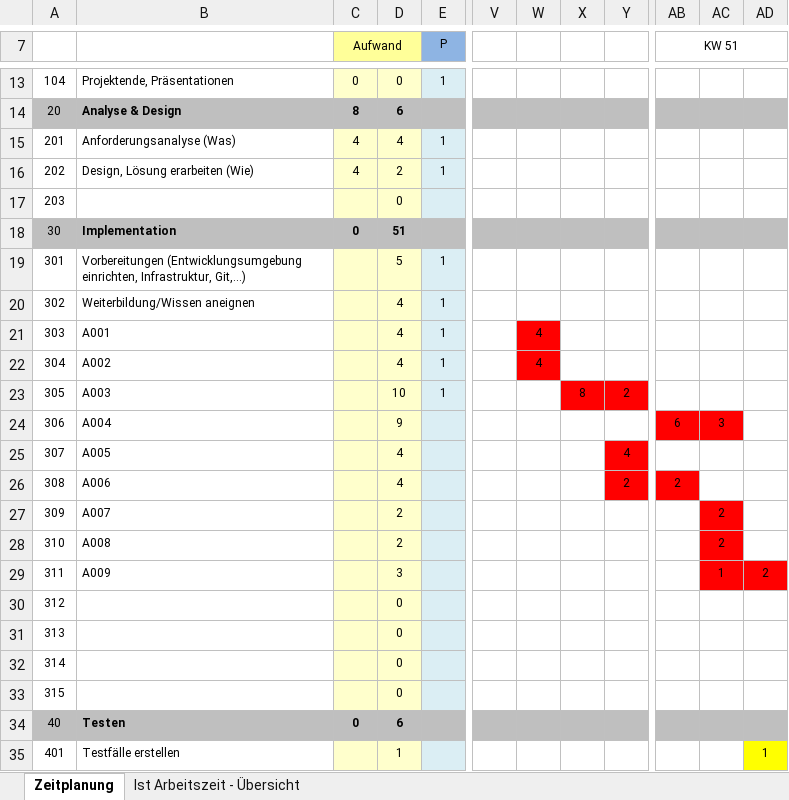
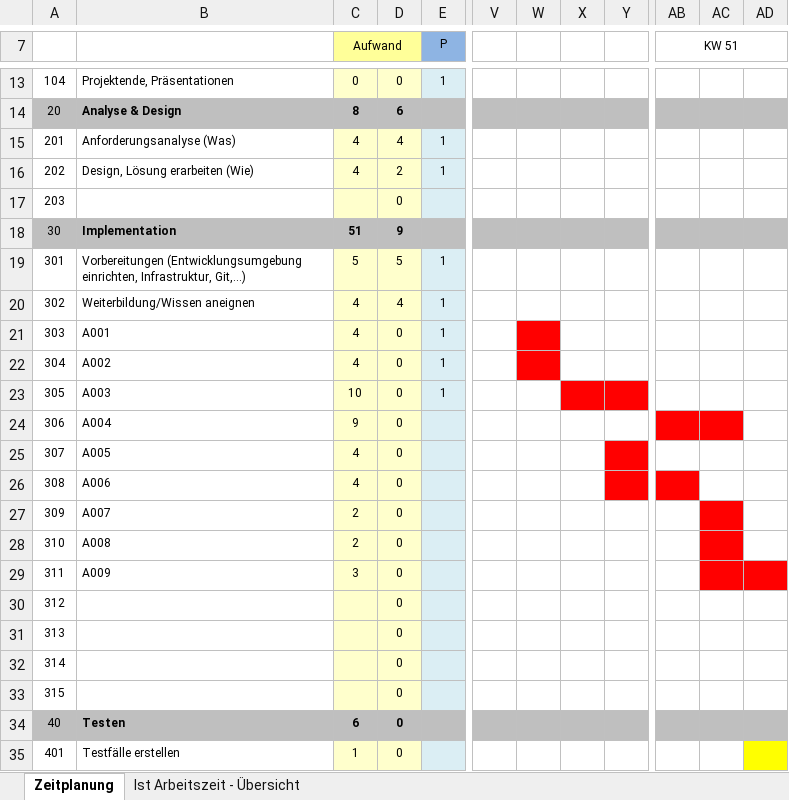
Before and after one commit to JanisM05/Chatsmith, an Excel workbook: Zeitplanung_Janis.xlsx, sheet Zeitplanung, drawn as a sheet; only a part is shown, gaps mark what is left out; values as stored, in another font and other column widths than the file's, no borders; the diff covers the shown part only; the diff names each change by its address in the sheet, - before the commit and + after, or states it on an @@ line.

Commit message:
Zeiterfassung: SOLL eingetragen -> IST jeweils am Abend eintragen

```diff
--- a/Zeitplanung_Janis.xlsx (sheet Zeitplanung)
+++ b/Zeitplanung_Janis.xlsx (sheet Zeitplanung)
-C18 (Aufwand): 0
+C18 (Aufwand): 51
-D18: 51
+D18: 9
-C19 (Aufwand): (empty)
+C19 (Aufwand): 5
-C20:C22 (Aufwand): (empty)
+C20:C22 (Aufwand): 4
-D21:D22: 4
+D21:D22: 0
-W21:W22: 4
+W21:W22: (empty)
-C23 (Aufwand): (empty)
+C23 (Aufwand): 10
-D23: 10
+D23: 0
-X23: 8
+X23: (empty)
-Y23: 2
+Y23: (empty)
-C24 (Aufwand): (empty)
+C24 (Aufwand): 9
-D24: 9
+D24: 0
-AB24 (KW 51): 6
+AB24 (KW 51): (empty)
-AC24: 3
+AC24: (empty)
-C25:C26 (Aufwand): (empty)
+C25:C26 (Aufwand): 4
-D25:D26: 4
+D25:D26: 0
-Y25: 4
+Y25: (empty)
-Y26: 2
+Y26: (empty)
-AB26 (KW 51): 2
+AB26 (KW 51): (empty)
-C27:C28 (Aufwand): (empty)
+C27:C28 (Aufwand): 2
-D27:D28: 2
+D27:D28: 0
-AC27:AC28: 2
+AC27:AC28: (empty)
-C29 (Aufwand): (empty)
+C29 (Aufwand): 3
-D29: 3
+D29: 0
-AC29: 1
+AC29: (empty)
-AD29: 2
+AD29: (empty)
-C34 (Aufwand): 0
+C34 (Aufwand): 6
-D34: 6
+D34: 0
-C35 (Aufwand): (empty)
+C35 (Aufwand): 1
-D35: 1
+D35: 0
-AD35: 1
+AD35: (empty)
```
Also changed, not shown: 37 edited cells elsewhere in this sheet, sheet Ist Arbeitszeit - Übersicht, charts or pictures.
